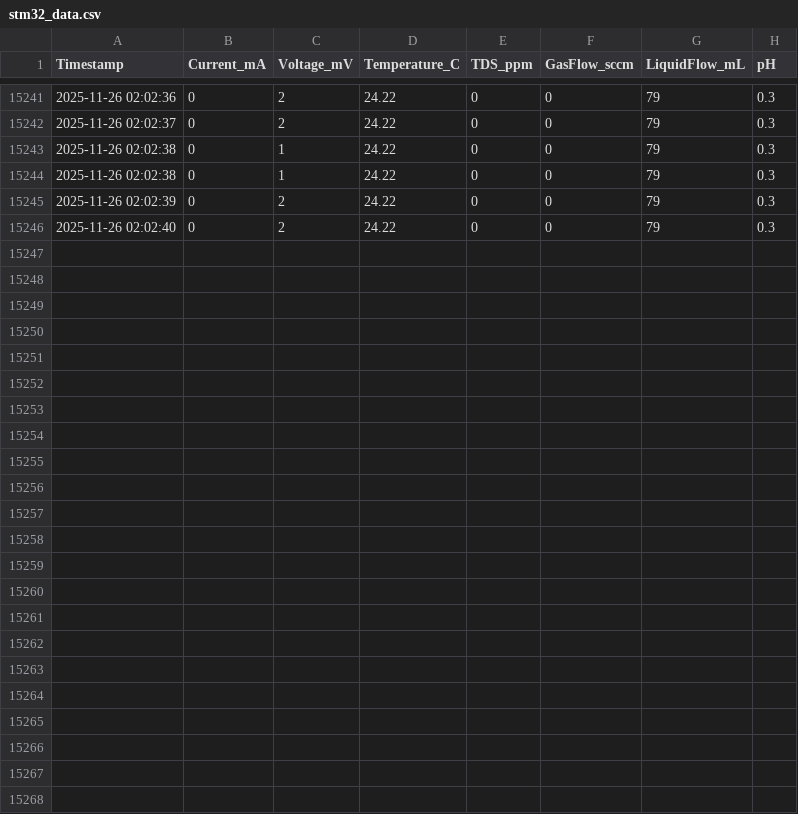
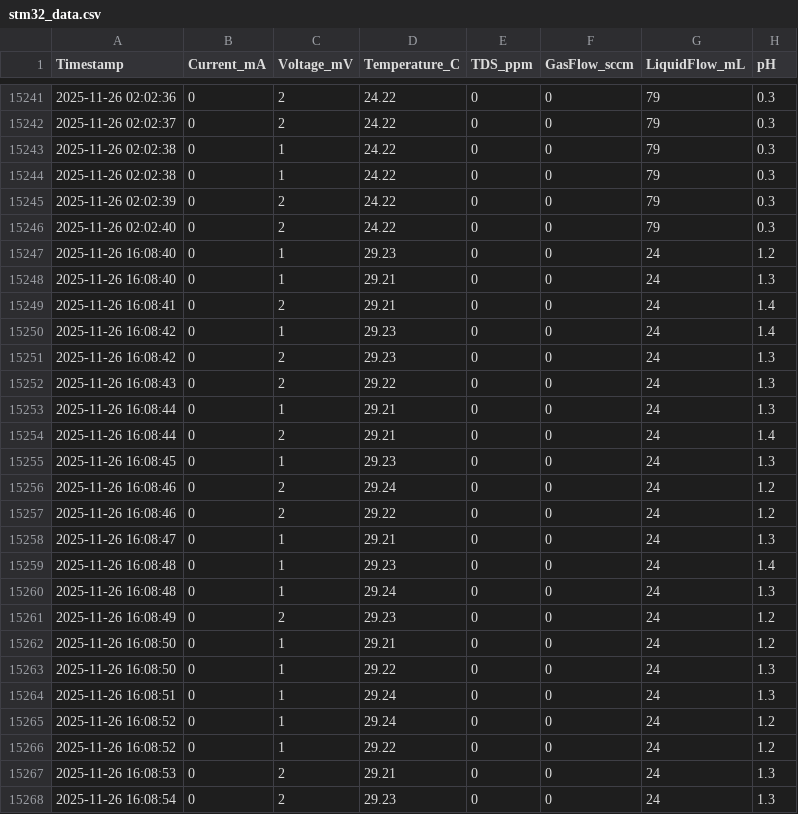
Before and after one commit to lixinyu1011/Uni-Lab-OS, a CSV file: unilabos/devices/electrolysis_water_platfrom/stm32_data.csv, drawn as a sheet; only a part is shown, gaps mark what is left out.

```diff
--- a/unilabos/devices/electrolysis_water_platfrom/stm32_data.csv
+++ b/unilabos/devices/electrolysis_water_platfrom/stm32_data.csv
@@ -15246 +15246,23 @@ Timestamp,Current_mA,Voltage_mV,Temperature_C,TDS_ppm,GasFlow_sccm,LiquidFlow_mL
 2025-11-26 02:02:40,0,2,24.22,0,0,79,0.3
+2025-11-26 16:08:40,0,1,29.23,0,0,24,1.2
+2025-11-26 16:08:40,0,1,29.21,0,0,24,1.3
+2025-11-26 16:08:41,0,2,29.21,0,0,24,1.4
+2025-11-26 16:08:42,0,1,29.23,0,0,24,1.4
+2025-11-26 16:08:42,0,2,29.23,0,0,24,1.3
+2025-11-26 16:08:43,0,2,29.22,0,0,24,1.3
+2025-11-26 16:08:44,0,1,29.21,0,0,24,1.3
+2025-11-26 16:08:44,0,2,29.21,0,0,24,1.4
+2025-11-26 16:08:45,0,1,29.23,0,0,24,1.3
+2025-11-26 16:08:46,0,2,29.24,0,0,24,1.2
+2025-11-26 16:08:46,0,2,29.22,0,0,24,1.2
+2025-11-26 16:08:47,0,1,29.21,0,0,24,1.3
+2025-11-26 16:08:48,0,1,29.23,0,0,24,1.4
+2025-11-26 16:08:48,0,1,29.24,0,0,24,1.3
+2025-11-26 16:08:49,0,2,29.23,0,0,24,1.2
+2025-11-26 16:08:50,0,1,29.21,0,0,24,1.2
+2025-11-26 16:08:50,0,1,29.22,0,0,24,1.3
+2025-11-26 16:08:51,0,1,29.24,0,0,24,1.3
+2025-11-26 16:08:52,0,1,29.24,0,0,24,1.2
+2025-11-26 16:08:52,0,1,29.22,0,0,24,1.2
+2025-11-26 16:08:53,0,2,29.21,0,0,24,1.3
+2025-11-26 16:08:54,0,2,29.23,0,0,24,1.3
```
Also changed, not shown: 7 other files.
